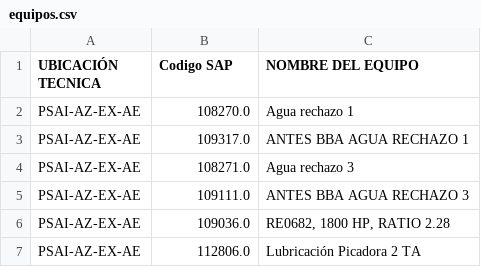
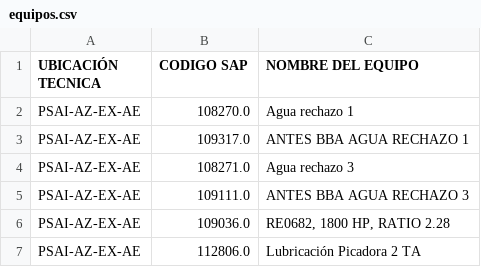
Before and after one commit to mauriramos10/pruebas, a CSV file: equipos.csv, drawn as a sheet; only a part is shown.

```diff
--- a/equipos.csv
+++ b/equipos.csv
@@ -1,2 +1,2 @@
-UBICACIÓN TECNICA,Codigo SAP,NOMBRE DEL EQUIPO
+UBICACIÓN TECNICA,CODIGO SAP,NOMBRE DEL EQUIPO
 PSAI-AZ-EX-AE,108270.0,Agua rechazo 1
```
Also changed, not shown: componentes.csv, 1 other file.
